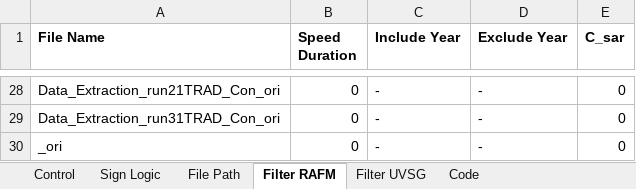
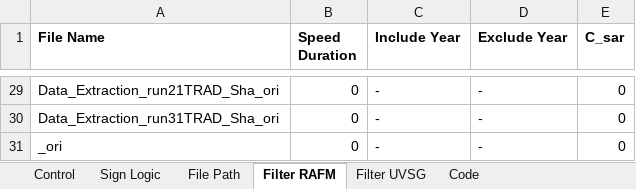
Before and after one commit to azliajengayu/IRCS, an Excel workbook: IRCS4_build/input_excel/input trad sha.xlsx, sheet Filter RAFM, drawn as a sheet; only a part is shown, gaps mark what is left out; values as stored, in another font and other column widths than the file's, no borders; addresses are those after the commit; the diff covers the shown part only; the diff names each change by its address in the sheet, - before the commit and + after, or states it on an @@ line.

```diff
--- a/IRCS4_build/input_excel/input trad sha.xlsx (sheet Filter RAFM)
+++ b/IRCS4_build/input_excel/input trad sha.xlsx (sheet Filter RAFM)
-A29 (File Name): Data_Extraction_run21TRAD_Con_ori
+A29 (File Name): Data_Extraction_run21TRAD_Sha_ori
-A30 (File Name): Data_Extraction_run31TRAD_Con_ori
+A30 (File Name): Data_Extraction_run31TRAD_Sha_ori
```
Also changed, not shown: 1 added row, 4 edited cells and cell formats elsewhere in this sheet, sheet Filter UVSG, sheet Code, sheet File Path, 3 other files.
